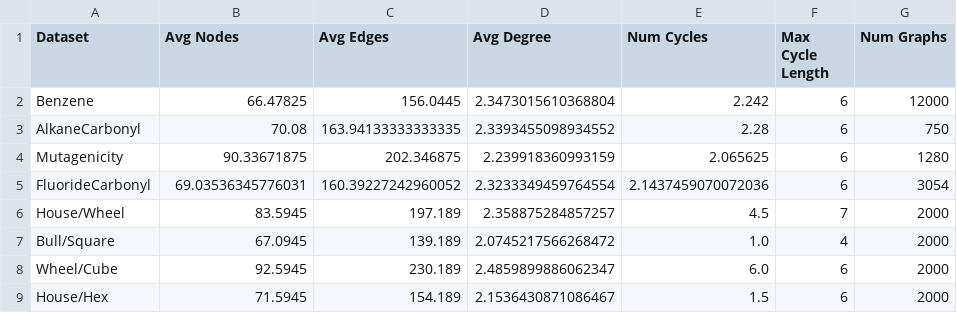
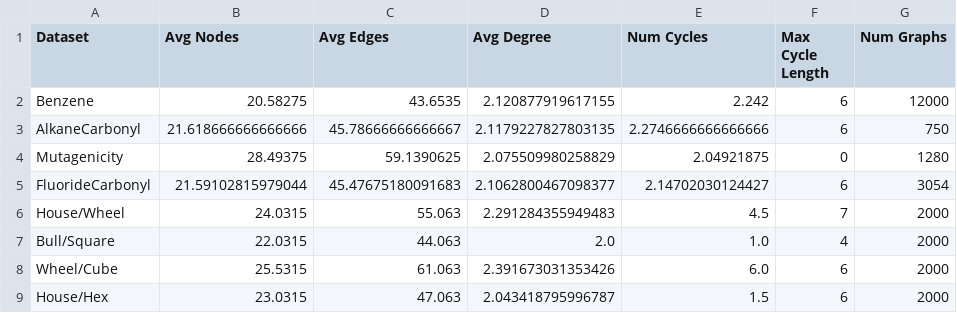
Before and after one commit to vnnm404/forge, a CSV file: data_stats.csv, drawn as a sheet.

```diff
--- a/data_stats.csv
+++ b/data_stats.csv
@@ -1,9 +1,9 @@
 Dataset,Avg Nodes,Avg Edges,Avg Degree,Num Cycles,Max Cycle Length,Num Graphs
-Benzene,66.47825,156.0445,2.3473015610368804,2.242,6,12000
-AlkaneCarbonyl,70.08,163.94133333333335,2.3393455098934552,2.28,6,750
-Mutagenicity,90.33671875,202.346875,2.239918360993159,2.065625,6,1280
-FluorideCarbonyl,69.03536345776031,160.39227242960052,2.3233349459764554,2.1437459070072036,6,3054
-House/Wheel,83.5945,197.189,2.358875284857257,4.5,7,2000
-Bull/Square,67.0945,139.189,2.0745217566268472,1.0,4,2000
-Wheel/Cube,92.5945,230.189,2.4859899886062347,6.0,6,2000
-House/Hex,71.5945,154.189,2.1536430871086467,1.5,6,2000
+Benzene,20.58275,43.6535,2.120877919617155,2.242,6,12000
+AlkaneCarbonyl,21.618666666666666,45.78666666666667,2.1179227827803135,2.2746666666666666,6,750
+Mutagenicity,28.49375,59.1390625,2.075509980258829,2.04921875,0,1280
+FluorideCarbonyl,21.59102815979044,45.47675180091683,2.1062800467098377,2.14702030124427,6,3054
+House/Wheel,24.0315,55.063,2.291284355949483,4.5,7,2000
+Bull/Square,22.0315,44.063,2.0,1.0,4,2000
+Wheel/Cube,25.5315,61.063,2.391673031353426,6.0,6,2000
+House/Hex,23.0315,47.063,2.043418795996787,1.5,6,2000
```
Also changed, not shown: 7 other files.
